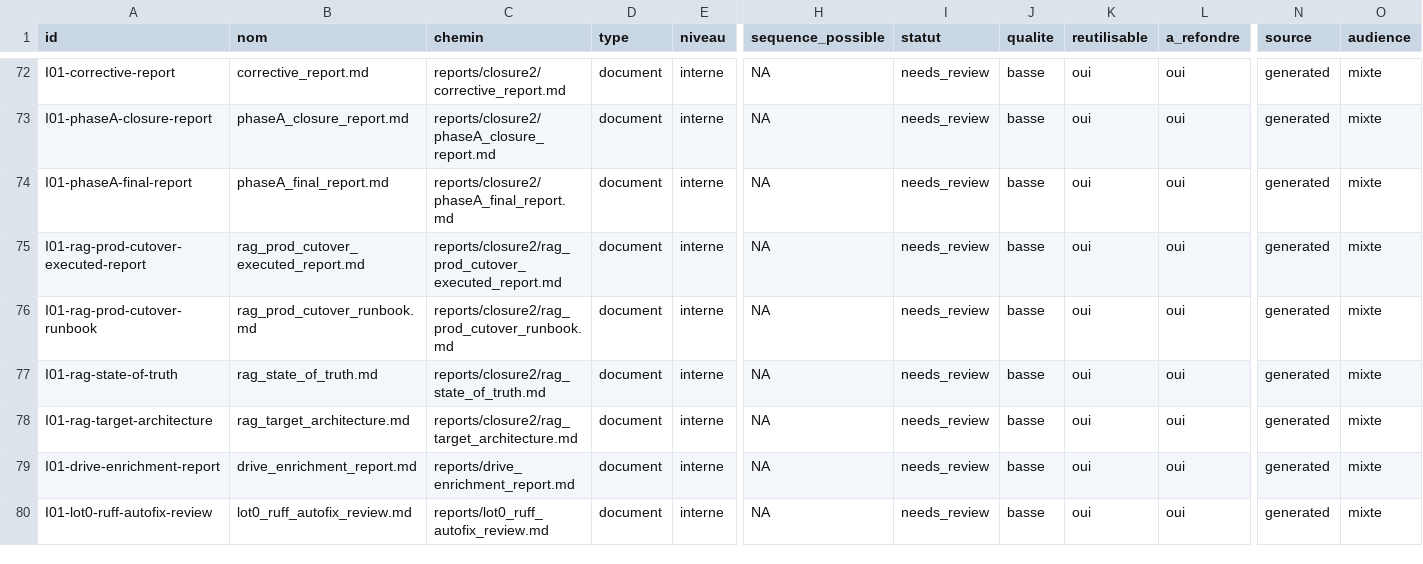
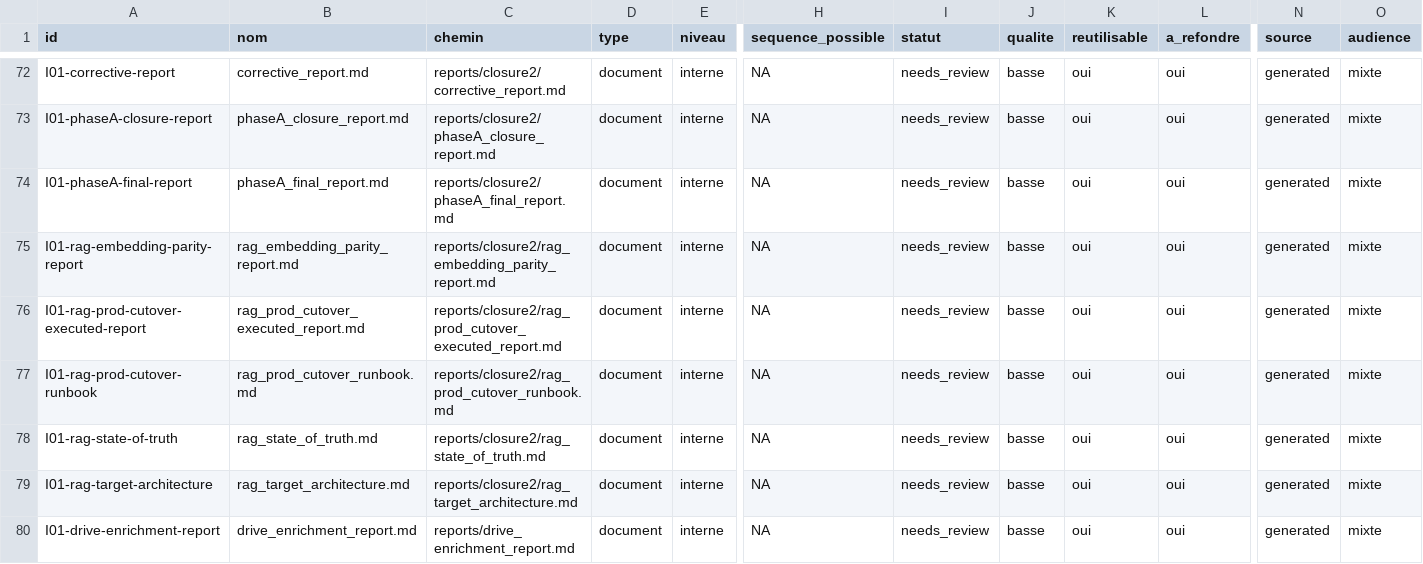
Before and after one commit to cyranoaladin/NSI, a CSV file: manifest_tooling.csv, drawn as a sheet; only a part is shown, gaps mark what is left out; the shorter side is filled out with more unchanged rows; rows hold the shown columns only; the diff names each change by its address in the sheet, - before the commit and + after, or states it on an @@ line.

```diff
--- a/manifest_tooling.csv
+++ b/manifest_tooling.csv
+row 75: I01-rag-embedding-parity-report | rag_embedding_parity_report.md | reports/closure2/rag_embedding_parity_report.md | document | interne | NA | needs_review | basse | oui | oui | generated | mixte
```
Also changed, not shown: 3 other files.
